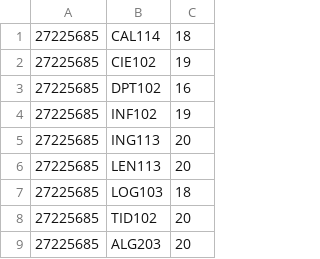
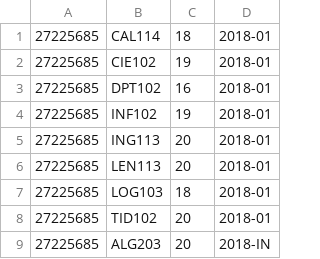
Before and after one commit to S8A/umc-pro633-crud, a CSV file: csv/record-s8a.csv, drawn as a sheet; only a part is shown; the diff names each change by its address in the sheet, - before the commit and + after, or states it on an @@ line.

Commit message:
Base de datos modificada para agregar nuevo campo al record (periodo)

```diff
--- a/csv/record-s8a.csv
+++ b/csv/record-s8a.csv
+column D, rows 1-9: 2018-01 | 2018-01 | 2018-01 | 2018-01 | 2018-01 | 2018-01 | 2018-01 | 2018-01 | 2018-IN
```
Also changed, not shown: csv/record-janedoe.csv, 2 other files.
